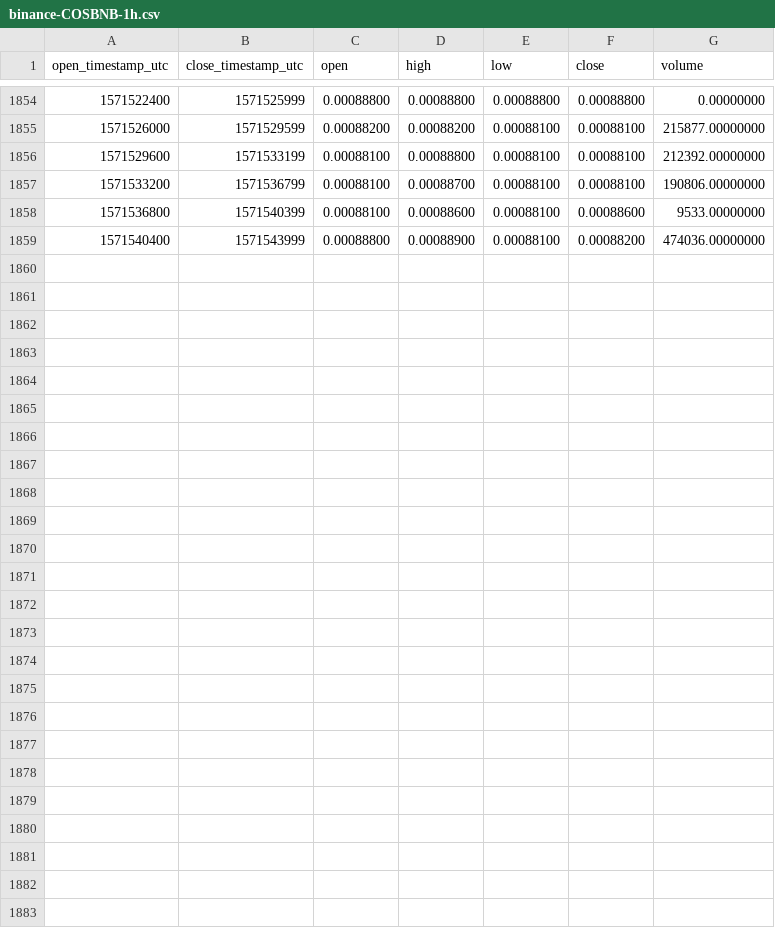
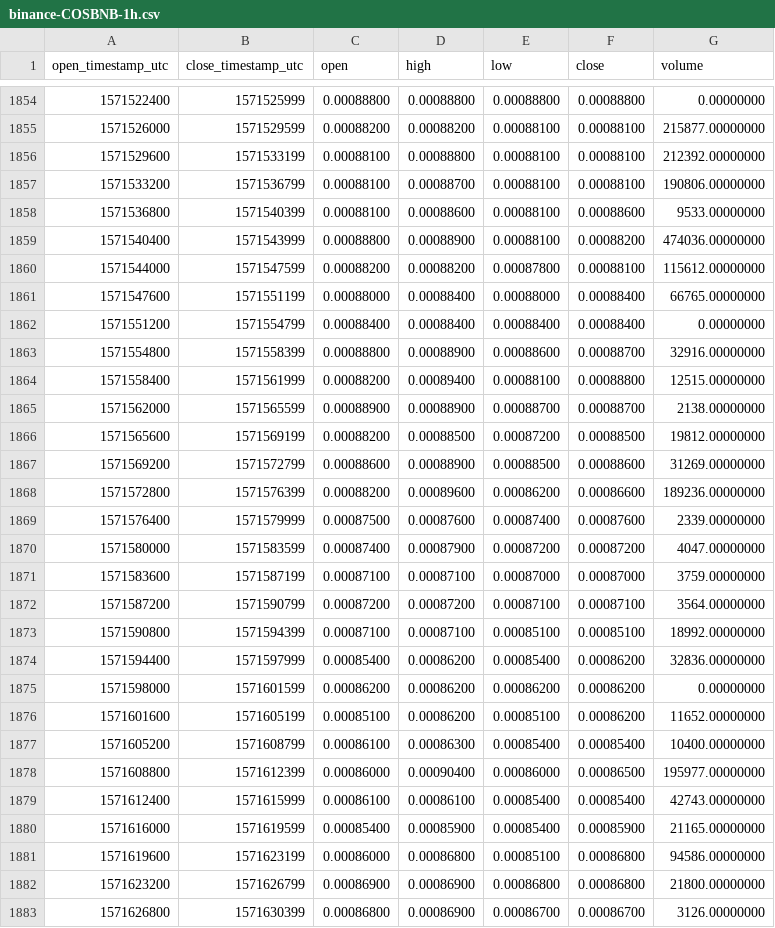
Before and after one commit to cryptobigbro/binance-COSBNB, a CSV file: binance-COSBNB-1h.csv, drawn as a sheet; only a part is shown, gaps mark what is left out; the diff names each change by its address in the sheet, - before the commit and + after, or states it on an @@ line.

Commit message:
Update OHLCV data.

```diff
--- a/binance-COSBNB-1h.csv
+++ b/binance-COSBNB-1h.csv
+row 1860: 1571544000 | 1571547599 | 0.00088200 | 0.00088200 | 0.00087800 | 0.00088100 | 115612.00000000
+row 1861: 1571547600 | 1571551199 | 0.00088000 | 0.00088400 | 0.00088000 | 0.00088400 | 66765.00000000
+row 1862: 1571551200 | 1571554799 | 0.00088400 | 0.00088400 | 0.00088400 | 0.00088400 | 0.00000000
+row 1863: 1571554800 | 1571558399 | 0.00088800 | 0.00088900 | 0.00088600 | 0.00088700 | 32916.00000000
+row 1864: 1571558400 | 1571561999 | 0.00088200 | 0.00089400 | 0.00088100 | 0.00088800 | 12515.00000000
+row 1865: 1571562000 | 1571565599 | 0.00088900 | 0.00088900 | 0.00088700 | 0.00088700 | 2138.00000000
+row 1866: 1571565600 | 1571569199 | 0.00088200 | 0.00088500 | 0.00087200 | 0.00088500 | 19812.00000000
+row 1867: 1571569200 | 1571572799 | 0.00088600 | 0.00088900 | 0.00088500 | 0.00088600 | 31269.00000000
+row 1868: 1571572800 | 1571576399 | 0.00088200 | 0.00089600 | 0.00086200 | 0.00086600 | 189236.00000000
+row 1869: 1571576400 | 1571579999 | 0.00087500 | 0.00087600 | 0.00087400 | 0.00087600 | 2339.00000000
+row 1870: 1571580000 | 1571583599 | 0.00087400 | 0.00087900 | 0.00087200 | 0.00087200 | 4047.00000000
+row 1871: 1571583600 | 1571587199 | 0.00087100 | 0.00087100 | 0.00087000 | 0.00087000 | 3759.00000000
+row 1872: 1571587200 | 1571590799 | 0.00087200 | 0.00087200 | 0.00087100 | 0.00087100 | 3564.00000000
+row 1873: 1571590800 | 1571594399 | 0.00087100 | 0.00087100 | 0.00085100 | 0.00085100 | 18992.00000000
+row 1874: 1571594400 | 1571597999 | 0.00085400 | 0.00086200 | 0.00085400 | 0.00086200 | 32836.00000000
+row 1875: 1571598000 | 1571601599 | 0.00086200 | 0.00086200 | 0.00086200 | 0.00086200 | 0.00000000
+row 1876: 1571601600 | 1571605199 | 0.00085100 | 0.00086200 | 0.00085100 | 0.00086200 | 11652.00000000
+row 1877: 1571605200 | 1571608799 | 0.00086100 | 0.00086300 | 0.00085400 | 0.00085400 | 10400.00000000
+row 1878: 1571608800 | 1571612399 | 0.00086000 | 0.00090400 | 0.00086000 | 0.00086500 | 195977.00000000
+row 1879: 1571612400 | 1571615999 | 0.00086100 | 0.00086100 | 0.00085400 | 0.00085400 | 42743.00000000
+row 1880: 1571616000 | 1571619599 | 0.00085400 | 0.00085900 | 0.00085400 | 0.00085900 | 21165.00000000
+row 1881: 1571619600 | 1571623199 | 0.00086000 | 0.00086800 | 0.00085100 | 0.00086800 | 94586.00000000
+row 1882: 1571623200 | 1571626799 | 0.00086900 | 0.00086900 | 0.00086800 | 0.00086800 | 21800.00000000
+row 1883: 1571626800 | 1571630399 | 0.00086800 | 0.00086900 | 0.00086700 | 0.00086700 | 3126.00000000
```
Also changed, not shown: binance-COSBNB-1d.csv.
